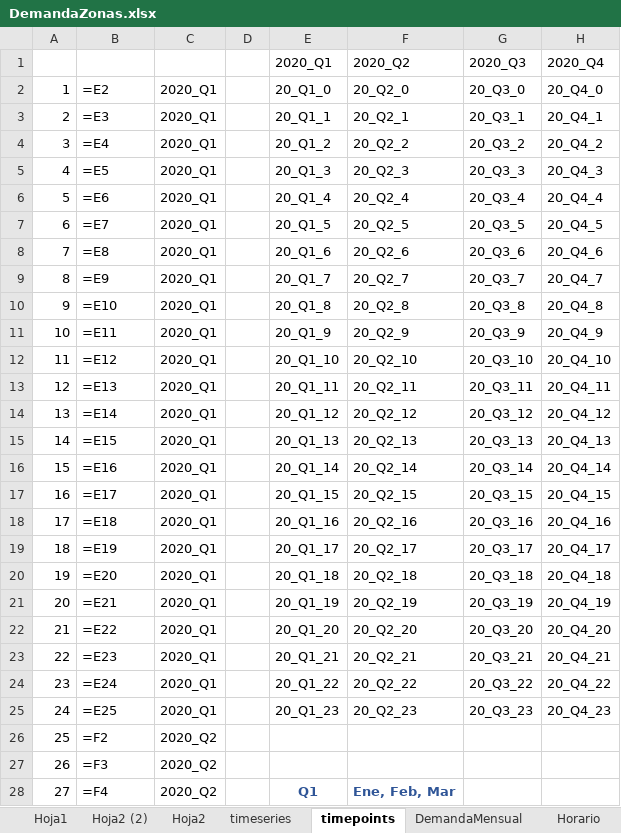
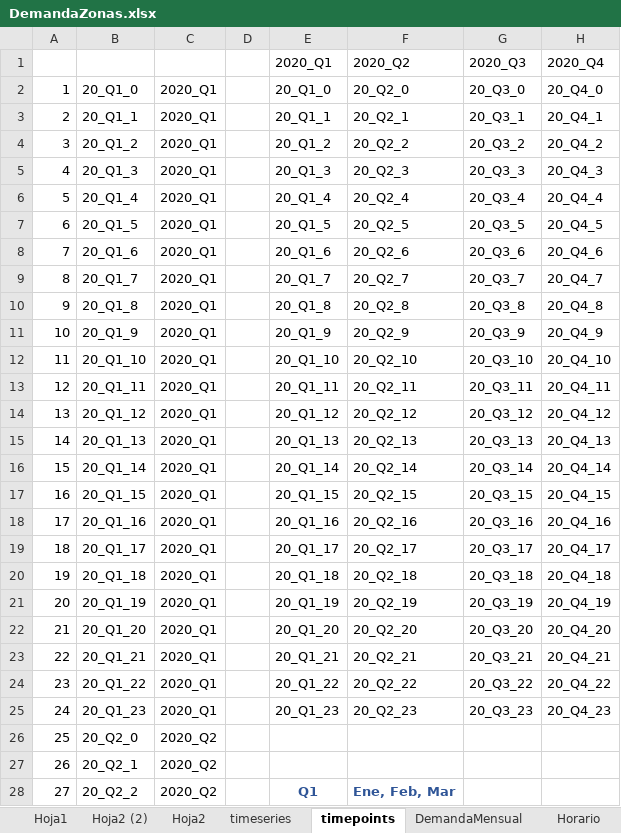
Before and after one commit to juannico007/switch_colombia, an Excel workbook: Demanda python/DemandaZonas.xlsx, sheet timepoints, drawn as a sheet; only a part is shown; values as stored, in another font and other column widths than the file's, no borders; formulas without a stored value are shown as written; the diff covers the shown part only; the diff names each change by its address in the sheet, - before the commit and + after, or states it on an @@ line.

Commit message:
Creacion del archivo timepoints.csv

```diff
--- a/Demanda python/DemandaZonas.xlsx (sheet timepoints)
+++ b/Demanda python/DemandaZonas.xlsx (sheet timepoints)
-B2: =E2
+B2: 20_Q1_0
-B3: =E3
+B3: 20_Q1_1
-B4: =E4
+B4: 20_Q1_2
-B5: =E5
+B5: 20_Q1_3
-B6: =E6
+B6: 20_Q1_4
-B7: =E7
+B7: 20_Q1_5
-B8: =E8
+B8: 20_Q1_6
-B9: =E9
+B9: 20_Q1_7
-B10: =E10
+B10: 20_Q1_8
-B11: =E11
+B11: 20_Q1_9
-B12: =E12
+B12: 20_Q1_10
-B13: =E13
+B13: 20_Q1_11
-B14: =E14
+B14: 20_Q1_12
-B15: =E15
+B15: 20_Q1_13
-B16: =E16
+B16: 20_Q1_14
-B17: =E17
+B17: 20_Q1_15
-B18: =E18
+B18: 20_Q1_16
-B19: =E19
+B19: 20_Q1_17
-B20: =E20
+B20: 20_Q1_18
-B21: =E21
+B21: 20_Q1_19
-B22: =E22
+B22: 20_Q1_20
-B23: =E23
+B23: 20_Q1_21
-B24: =E24
+B24: 20_Q1_22
-B25: =E25
+B25: 20_Q1_23
-B26: =F2
+B26: 20_Q2_0
-B27: =F3
+B27: 20_Q2_1
-B28: =F4
+B28: 20_Q2_2
```
Also changed, not shown: 549 edited cells elsewhere in this sheet, sheet Hoja2 (2), sheet Hoja1, 6 other files.
